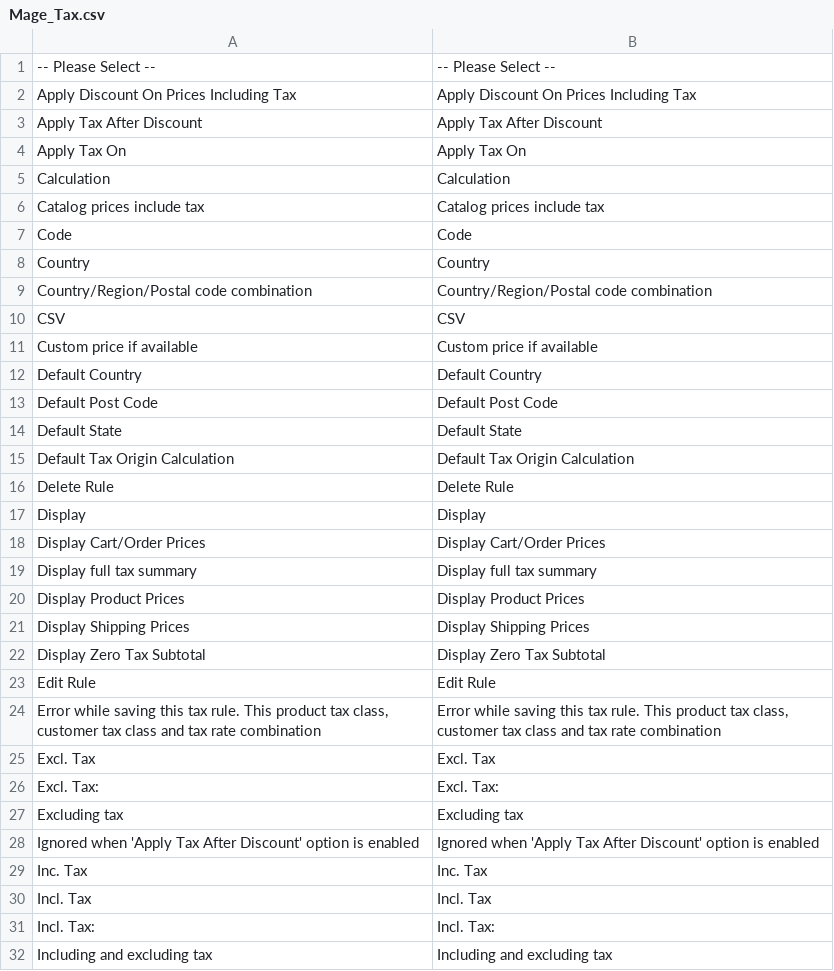
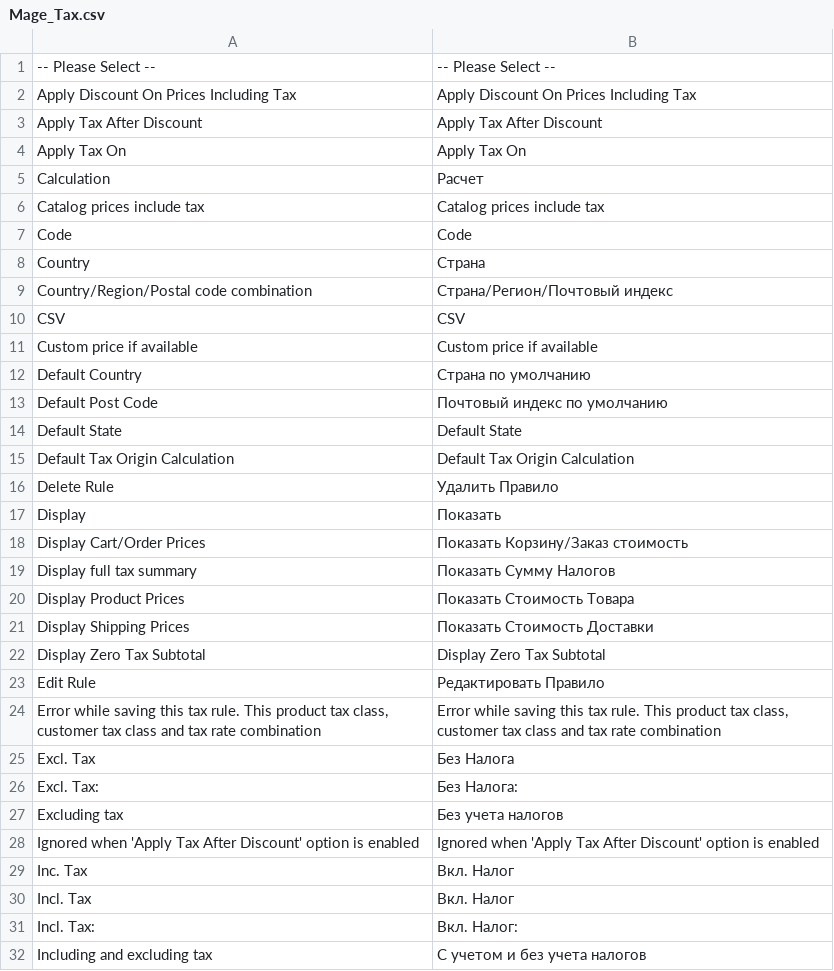
Before and after one commit to asid82/magento_russian_locale, a CSV file: ru_RU/Mage_Tax.csv, drawn as a sheet; only a part is shown; the diff covers the shown part only.

Commit message:
Произвел поверхностный перевод

```diff
--- a/ru_RU/Mage_Tax.csv
+++ b/ru_RU/Mage_Tax.csv
@@ -4,29 +4,29 @@
 "Apply Tax On","Apply Tax On"
-"Calculation","Calculation"
+"Calculation","Расчет"
 "Catalog prices include tax","Catalog prices include tax"
 "Code","Code"
-"Country","Country"
-"Country/Region/Postal code combination","Country/Region/Postal code combination"
+"Country","Страна"
+"Country/Region/Postal code combination","Страна/Регион/Почтовый индекс"
 "CSV","CSV"
 "Custom price if available","Custom price if available"
-"Default Country","Default Country"
-"Default Post Code","Default Post Code"
+"Default Country","Страна по умолчанию"
+"Default Post Code","Почтовый индекс по умолчанию"
 "Default State","Default State"
 "Default Tax Origin Calculation","Default Tax Origin Calculation"
-"Delete Rule","Delete Rule"
-"Display","Display"
-"Display Cart/Order Prices","Display Cart/Order Prices"
-"Display full tax summary","Display full tax summary"
-"Display Product Prices","Display Product Prices"
-"Display Shipping Prices","Display Shipping Prices"
+"Delete Rule","Удалить Правило"
+"Display","Показать"
+"Display Cart/Order Prices","Показать Корзину/Заказ стоимость"
+"Display full tax summary","Показать Сумму Налогов"
+"Display Product Prices","Показать Стоимость Товара"
+"Display Shipping Prices","Показать Стоимость Доставки"
 "Display Zero Tax Subtotal","Display Zero Tax Subtotal"
-"Edit Rule","Edit Rule"
+"Edit Rule","Редактировать Правило"
 "Error while saving this tax rule. This product tax class, customer tax class and tax rate combination","Error while saving this tax rule. This product tax class, customer tax class and tax rate combination"
-"Excl. Tax","Excl. Tax"
-"Excl. Tax:","Excl. Tax:"
-"Excluding tax","Excluding tax"
+"Excl. Tax","Без Налога"
+"Excl. Tax:","Без Налога:"
+"Excluding tax","Без учета налогов"
 "Ignored when 'Apply Tax After Discount' option is enabled","Ignored when 'Apply Tax After Discount' option is enabled"
-"Inc. Tax","Inc. Tax"
-"Incl. Tax","Incl. Tax"
-"Incl. Tax:","Incl. Tax:"
-"Including and excluding tax","Including and excluding tax"
+"Inc. Tax","Вкл. Налог"
+"Incl. Tax","Вкл. Налог"
+"Incl. Tax:","Вкл. Налог:"
+"Including and excluding tax","С учетом и без учета налогов"
```
Also changed, not shown: 9 edited cells elsewhere in this file.
